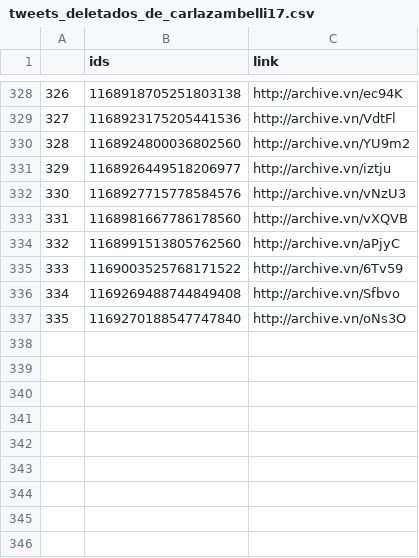
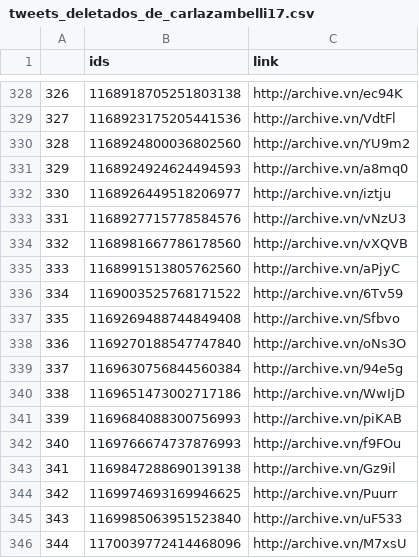
Before and after one commit to projeto7c0/7c0-core, a CSV file: csv/tweets_deletados_de_carlazambelli17.csv, drawn as a sheet; only a part is shown, gaps mark what is left out; addresses are those after the commit; the diff names each change by its address in the sheet, - before the commit and + after, or states it on an @@ line.

```diff
--- a/csv/tweets_deletados_de_carlazambelli17.csv
+++ b/csv/tweets_deletados_de_carlazambelli17.csv
+row 331: 329 | 1168924924624494593 | http://archive.vn/a8mq0
@@ column A renumbered between rows 332 and 338 @@
+row 339: 337 | 1169630756844560384 | http://archive.vn/94e5g
+row 340: 338 | 1169651473002717186 | http://archive.vn/WwIjD
+row 341: 339 | 1169684088300756993 | http://archive.vn/piKAB
+row 342: 340 | 1169766674737876993 | http://archive.vn/f9FOu
+row 343: 341 | 1169847288690139138 | http://archive.vn/Gz9il
+row 344: 342 | 1169974693169946625 | http://archive.vn/Puurr
+row 345: 343 | 1169985063951523840 | http://archive.vn/uF533
+row 346: 344 | 1170039772414468096 | http://archive.vn/M7xsU
```
Also changed, not shown: csv/tweets_deletados_de_SenadorKajuru.csv, csv/tweets_deletados_de_deppimentel.csv, 43 other files.
